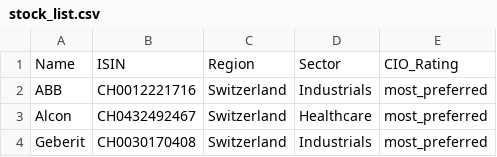
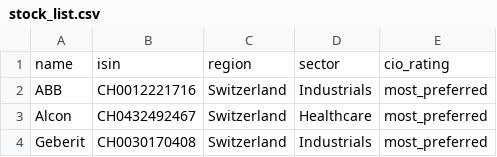
Before and after one commit to glaand/personal-investment-recommender, a CSV file: data/stock_list.csv, drawn as a sheet; only a part is shown; removed rows and columns are numbered as before the commit, all else as after; the diff names each change by its address in the sheet, - before the commit and + after, or states it on an @@ line.

Commit message:
Rename columns

```diff
--- a/data/stock_list.csv
+++ b/data/stock_list.csv
-row 1: Name | ISIN | Region | Sector | CIO_Rating
+row 1: name | isin | region | sector | cio_rating
```
Also changed, not shown: 2 other files.
